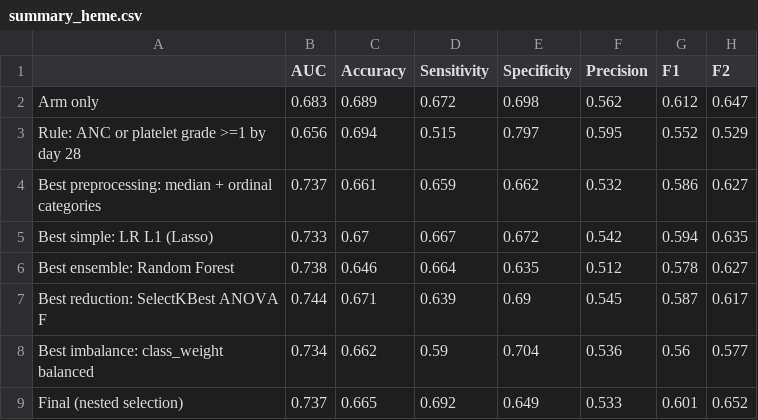
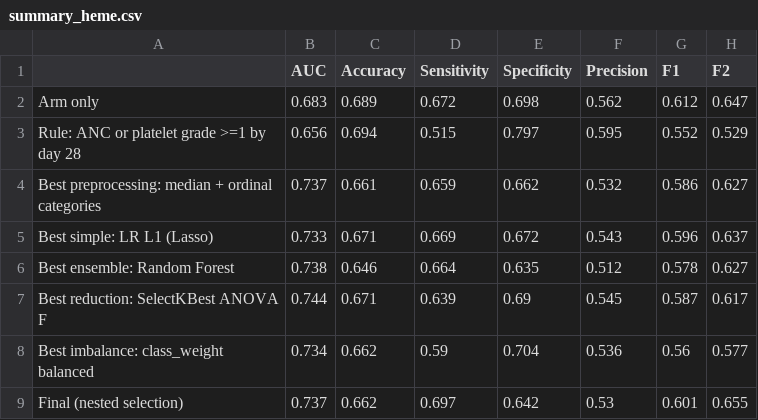
Before and after one commit to sama6064/Hematologic_Toxicity, a CSV file: results/summary_heme.csv, drawn as a sheet.

```diff
--- a/results/summary_heme.csv
+++ b/results/summary_heme.csv
@@ -4,3 +4,3 @@ Rule: ANC or platelet grade >=1 by day 28,0.656,0.694,0.515,0.797,0.595,0.552,0.
 Best preprocessing: median + ordinal categories,0.737,0.661,0.659,0.662,0.532,0.586,0.627
-Best simple: LR L1 (Lasso),0.733,0.67,0.667,0.672,0.542,0.594,0.635
+Best simple: LR L1 (Lasso),0.733,0.671,0.669,0.672,0.543,0.596,0.637
 Best ensemble: Random Forest,0.738,0.646,0.664,0.635,0.512,0.578,0.627
@@ -8,2 +8,2 @@ Best reduction: SelectKBest ANOVA F,0.744,0.671,0.639,0.69,0.545,0.587,0.617
 Best imbalance: class_weight balanced,0.734,0.662,0.59,0.704,0.536,0.56,0.577
-Final (nested selection),0.737,0.665,0.692,0.649,0.533,0.601,0.652
+Final (nested selection),0.737,0.662,0.697,0.642,0.53,0.601,0.655
```
Also changed, not shown: results/res_heme_dr.csv, results/res_heme_imp.csv, 22 other files.
